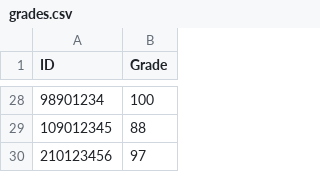
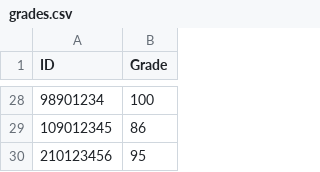
Before and after one commit to LielMonis/Exercise4_Q1-16.11, a CSV file: grades.csv, drawn as a sheet; only a part is shown, gaps mark what is left out; the diff covers the shown part only.

```diff
--- a/grades.csv
+++ b/grades.csv
@@ -28,3 +28,3 @@ ID,Grade
 98901234,100
-109012345,88
-210123456,97
+109012345,86
+210123456,95
```
Also changed, not shown: 25 edited cells elsewhere in this file, 3 other files.
